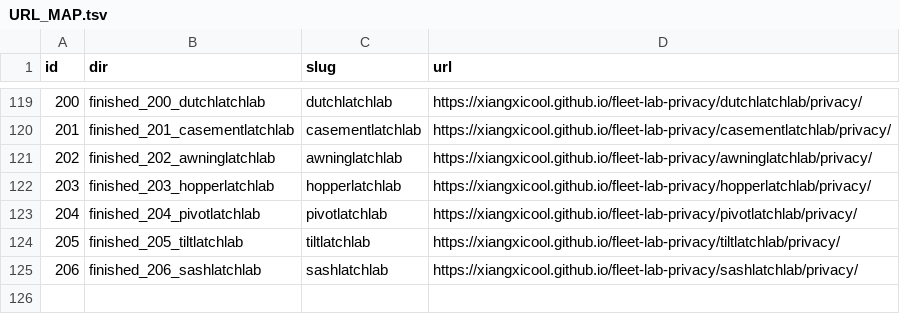
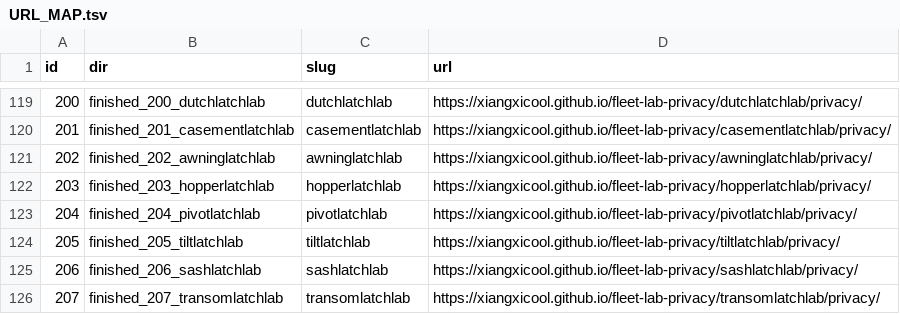
Before and after one commit to xiangxicool/fleet-lab-privacy, a TSV file: URL_MAP.tsv, drawn as a sheet; only a part is shown, gaps mark what is left out; the diff names each change by its address in the sheet, - before the commit and + after, or states it on an @@ line.

```diff
--- a/URL_MAP.tsv
+++ b/URL_MAP.tsv
+row 126: 207 | finished_207_transomlatchlab | transomlatchlab | https://xiangxicool.github.io/fleet-lab-privacy/transomlatchlab/privacy/
```
Also changed, not shown: 1 other file.
